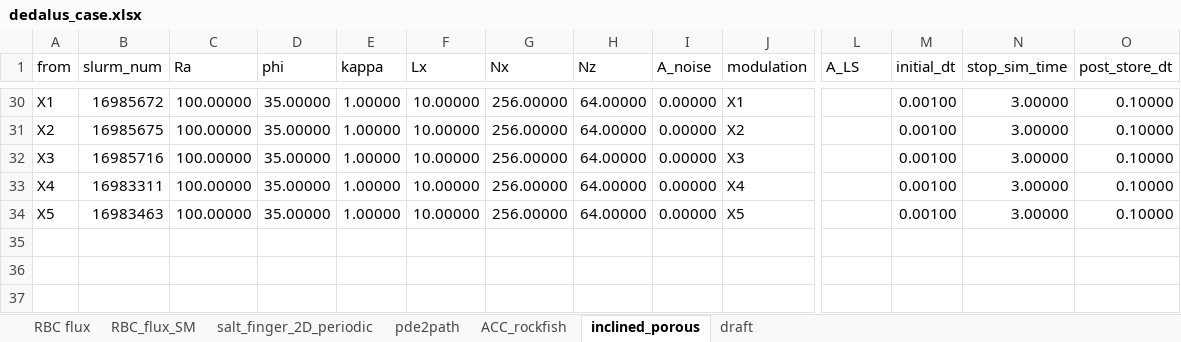
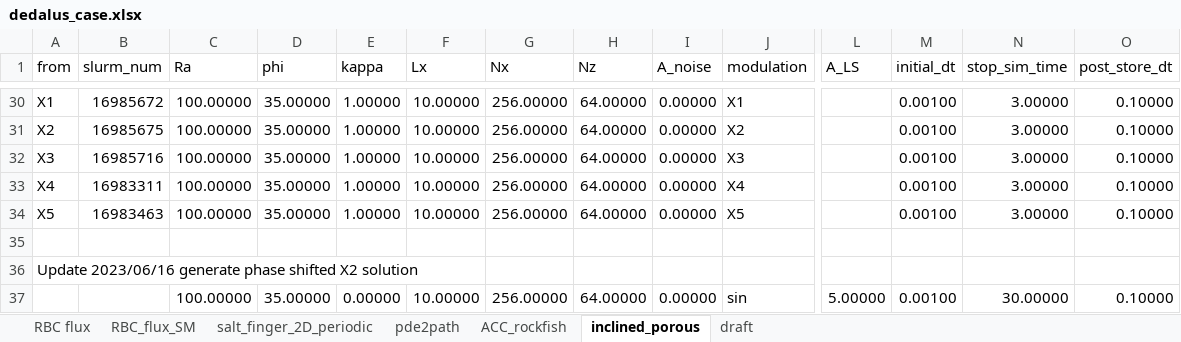
Before and after one commit to cliu124/dedalus_main, an Excel workbook: dedalus_case.xlsx, sheet inclined_porous, drawn as a sheet; only a part is shown, gaps mark what is left out; values as stored, in another font and other column widths than the file's, no borders; rows hold the shown columns only; the diff names each change by its address in the sheet, - before the commit and + after, or states it on an @@ line.

```diff
--- a/dedalus_case.xlsx (sheet inclined_porous)
+++ b/dedalus_case.xlsx (sheet inclined_porous)
+row 35: (empty)
+row 36: Update 2023/06/16 generate phase shifted X2 solution
+row 37:  |  | 100.00000 | 35.00000 | 0.00000 | 10.00000 | 256.00000 | 64.00000 | 0.00000 | sin | 5.00000 | 0.00100 | 30.00000 | 0.10000
```
Also changed, not shown: sheet RBC flux, 2 other files.
